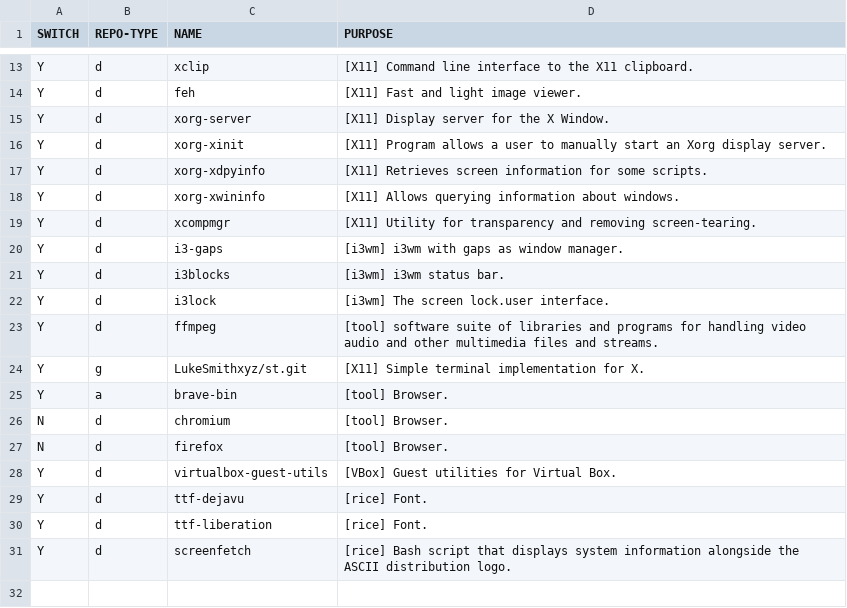
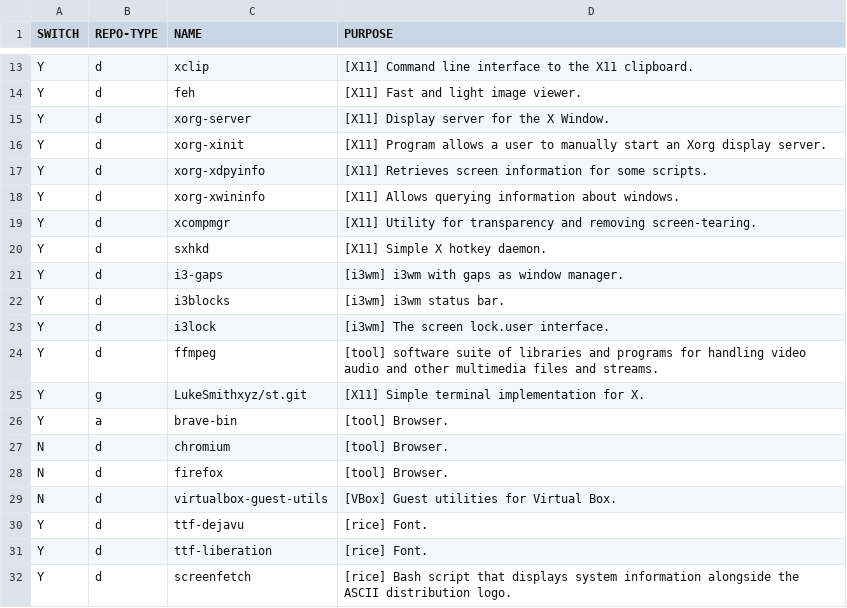
Before and after one commit to qaraluch/arch-bootstrap, a CSV file: qalacs-app-list.csv, drawn as a sheet; only a part is shown, gaps mark what is left out.

Commit message:
Add sxhkd for keybinding in Xorg

```diff
--- a/qalacs-app-list.csv
+++ b/qalacs-app-list.csv
@@ -19,2 +19,3 @@ Y,d,xorg-xwininfo,[X11] Allows querying information about windows.
 Y,d,xcompmgr,[X11] Utility for transparency and removing screen-tearing.
+Y,d,sxhkd,[X11] Simple X hotkey daemon.
 Y,d,i3-gaps,[i3wm] i3wm with gaps as window manager.
@@ -27,3 +28,3 @@ N,d,chromium,[tool] Browser.
 N,d,firefox,[tool] Browser.
-Y,d,virtualbox-guest-utils,[VBox] Guest utilities for Virtual Box.
+N,d,virtualbox-guest-utils,[VBox] Guest utilities for Virtual Box.
 Y,d,ttf-dejavu,[rice] Font.
```
